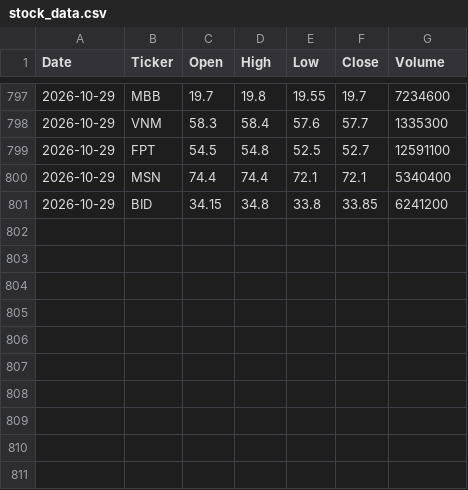
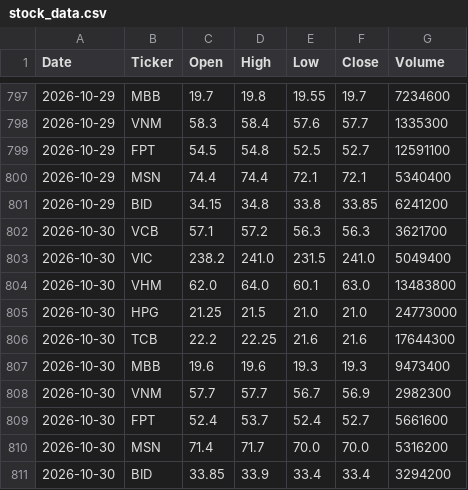
Before and after one commit to phanmytien83/vn-stock-data, a CSV file: data/stock_data.csv, drawn as a sheet; only a part is shown, gaps mark what is left out; the diff names each change by its address in the sheet, - before the commit and + after, or states it on an @@ line.

```diff
--- a/data/stock_data.csv
+++ b/data/stock_data.csv
+row 802: 2026-10-30 | VCB | 57.1 | 57.2 | 56.3 | 56.3 | 3621700
+row 803: 2026-10-30 | VIC | 238.2 | 241.0 | 231.5 | 241.0 | 5049400
+row 804: 2026-10-30 | VHM | 62.0 | 64.0 | 60.1 | 63.0 | 13483800
+row 805: 2026-10-30 | HPG | 21.25 | 21.5 | 21.0 | 21.0 | 24773000
+row 806: 2026-10-30 | TCB | 22.2 | 22.25 | 21.6 | 21.6 | 17644300
+row 807: 2026-10-30 | MBB | 19.6 | 19.6 | 19.3 | 19.3 | 9473400
+row 808: 2026-10-30 | VNM | 57.7 | 57.7 | 56.7 | 56.9 | 2982300
+row 809: 2026-10-30 | FPT | 52.4 | 53.7 | 52.4 | 52.7 | 5661600
+row 810: 2026-10-30 | MSN | 71.4 | 71.7 | 70.0 | 70.0 | 5316200
+row 811: 2026-10-30 | BID | 33.85 | 33.9 | 33.4 | 33.4 | 3294200
```
Also changed, not shown: 1 other file.
